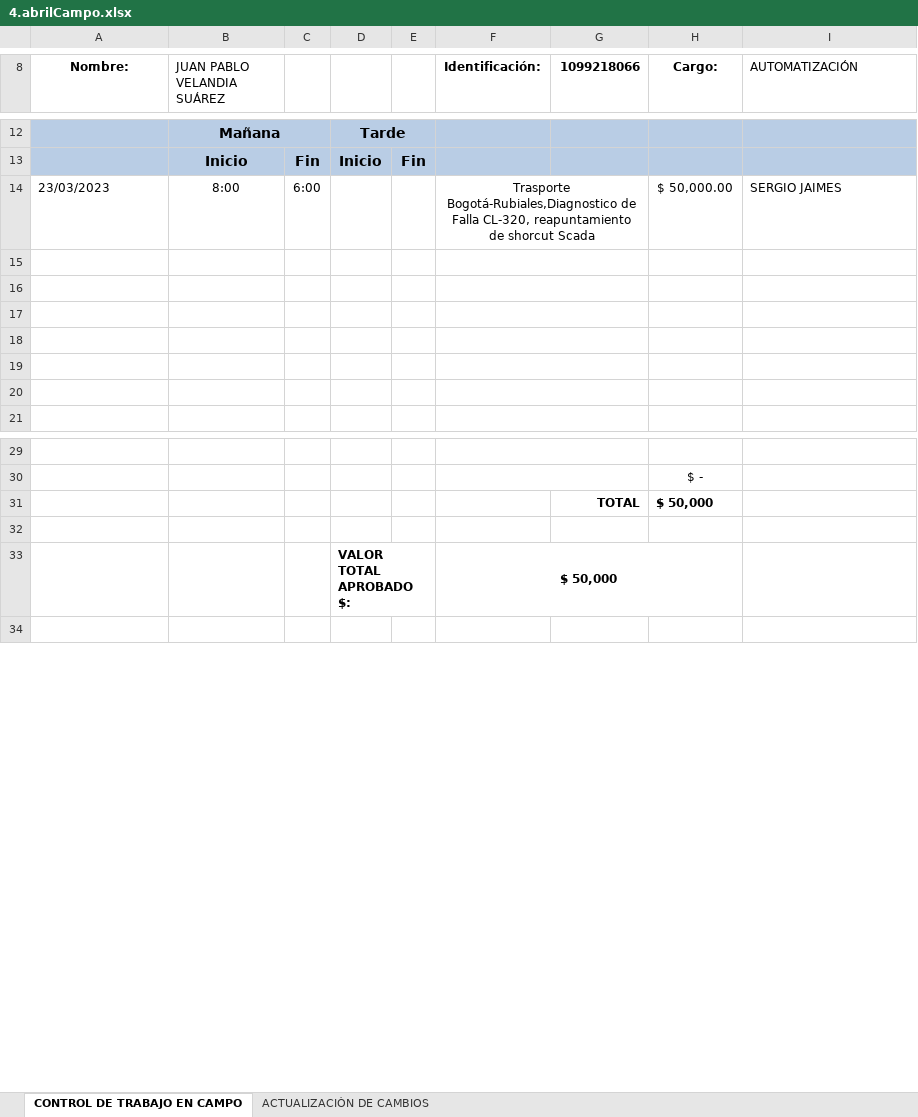
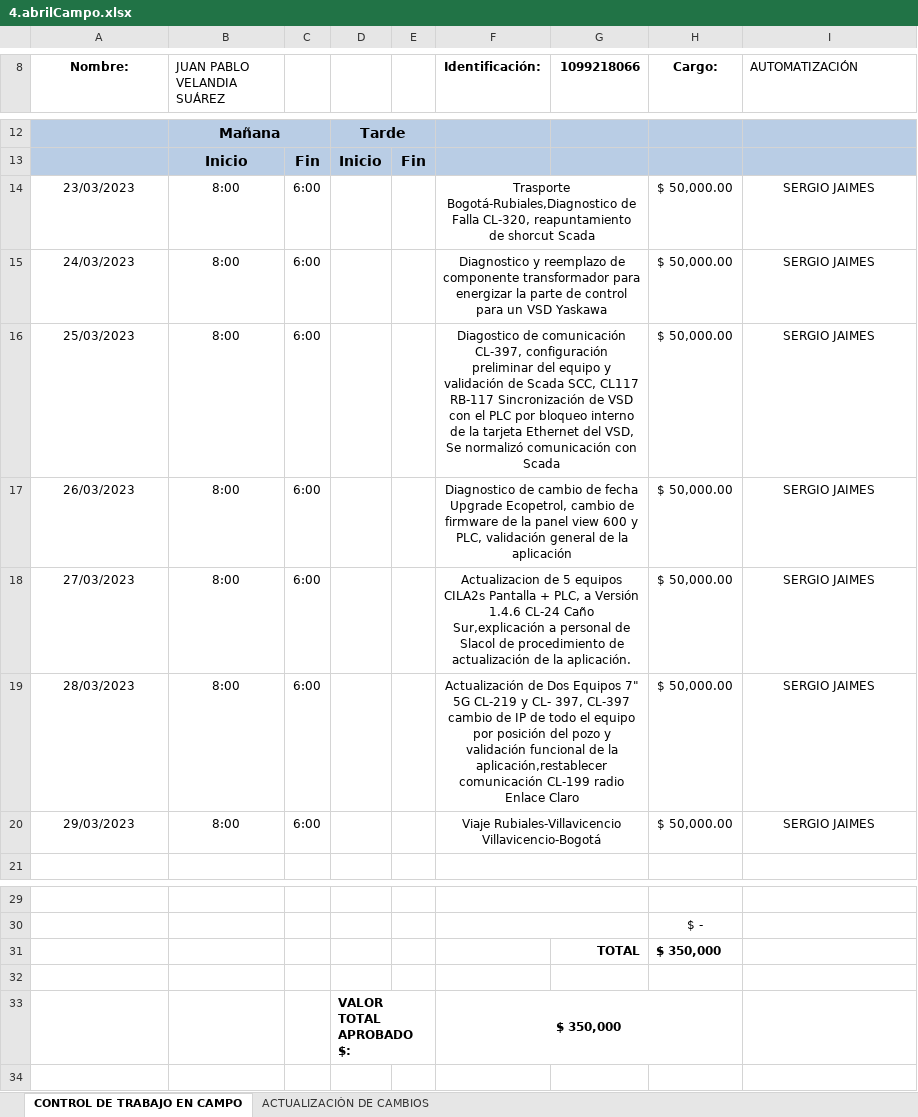
Before and after one commit to VelandiaJuan/horasExtra, an Excel workbook: Horas Extra/2023/4.abril/4.abrilCampo.xlsx, sheet CONTROL DE TRABAJO EN CAMPO, drawn as a sheet; only a part is shown, gaps mark what is left out; values as stored, in another font and other column widths than the file's, no borders; charts and pictures not drawn; the diff names each change by its address in the sheet, - before the commit and + after, or states it on an @@ line.

Commit message:
Actualización de Scada

```diff
--- a/Horas Extra/2023/4.abril/4.abrilCampo.xlsx (sheet CONTROL DE TRABAJO EN CAMPO)
+++ b/Horas Extra/2023/4.abril/4.abrilCampo.xlsx (sheet CONTROL DE TRABAJO EN CAMPO)
-A14 alignment: left
+A14 alignment: center
-I14 alignment: left
+I14 alignment: center
-row 15: (empty)
+row 15: 24/03/2023 | 8:00 | 6:00 |  |  | Diagnostico y reemplazo de componente transformador para energizar la parte de control para un VSD Yaskawa |  | $ 50,000.00 | SERGIO JAIMES
-row 16: (empty)
+row 16: 25/03/2023 | 8:00 | 6:00 |  |  | Diagostico de comunicación CL-397, configuración preliminar del equipo y validación de Scada SCC, CL117 RB-117 Sincronización de VSD con el PLC por bloqueo interno de la tarjeta Ethernet del VSD, Se normalizó comunicación con Scada |  | $ 50,000.00 | SERGIO JAIMES
-row 17: (empty)
+row 17: 26/03/2023 | 8:00 | 6:00 |  |  | Diagnostico de cambio de fecha Upgrade Ecopetrol, cambio de firmware de la panel view 600 y PLC, validación general de la aplicación |  | $ 50,000.00 | SERGIO JAIMES
-row 18: (empty)
+row 18: 27/03/2023 | 8:00 | 6:00 |  |  | Actualizacion de 5 equipos CILA2s Pantalla + PLC, a Versión 1.4.6 CL-24 Caño Sur,explicación a personal de Slacol de procedimiento de actualización de la aplicación. |  | $ 50,000.00 | SERGIO JAIMES
-row 19: (empty)
+row 19: 28/03/2023 | 8:00 | 6:00 |  |  | Actualización de Dos Equipos 7" 5G CL-219 y CL- 397, CL-397 cambio de IP de todo el equipo por posición del pozo y validación funcional de la aplicación,restablecer comunicación CL-199 radio Enlace Claro |  | $ 50,000.00 | SERGIO JAIMES
-row 20: (empty)
+row 20: 29/03/2023 | 8:00 | 6:00 |  |  | Viaje Rubiales-Villavicencio Villavicencio-Bogotá |  | $ 50,000.00 | SERGIO JAIMES
-H31 (Cargo:): $ 50,000
+H31 (Cargo:): $ 350,000
-F33 (Identificación:): $ 50,000
+F33 (Identificación:): $ 350,000
```
Also changed, not shown: 20 other files.
